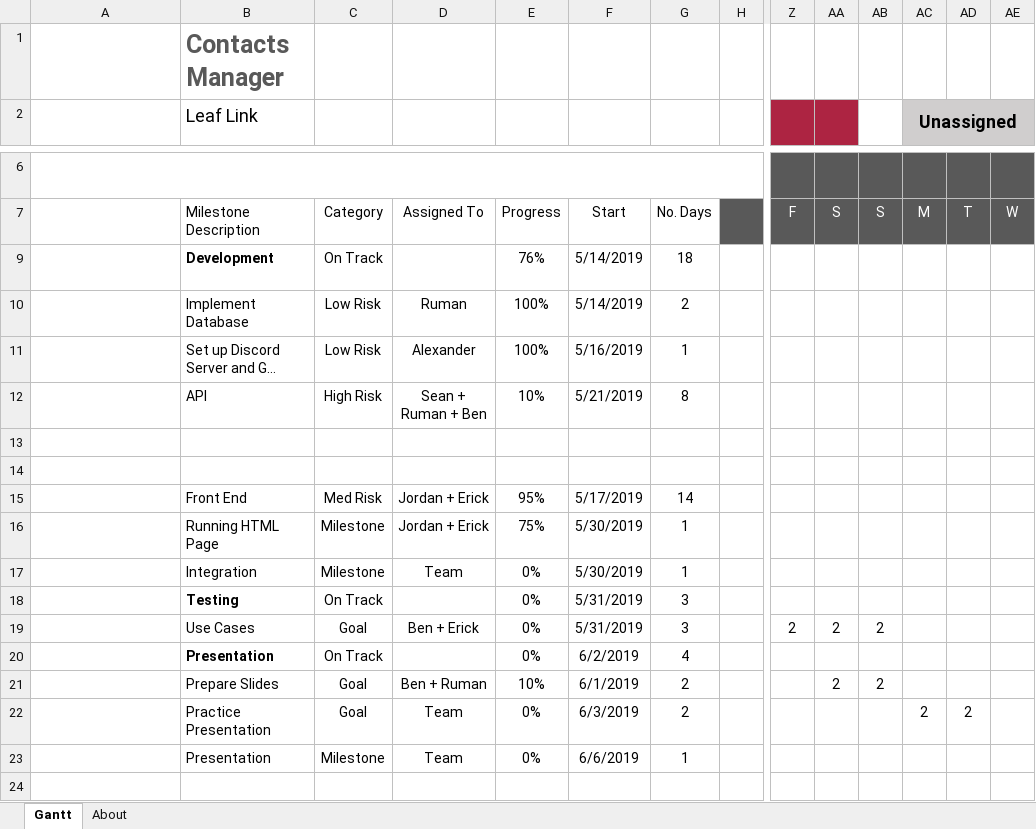
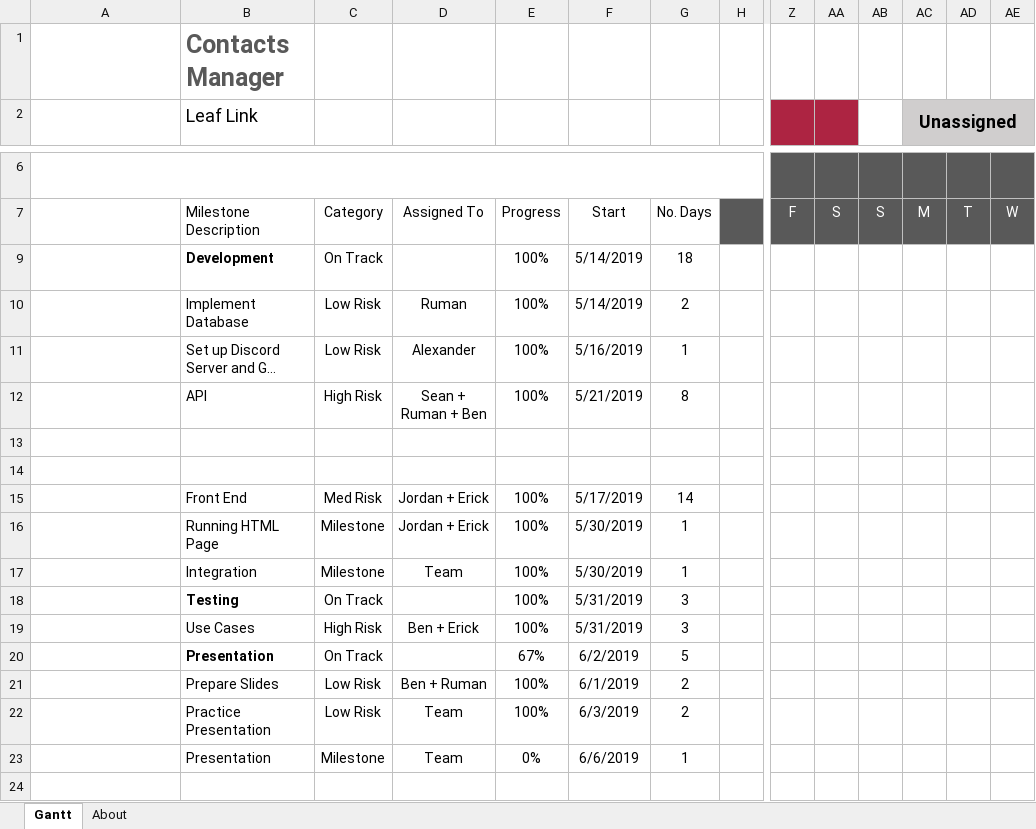
Before and after one commit to alekiko72/Contacts-Manager, an Excel workbook: GanttChart-LeafLink.xlsx, sheet Gantt, drawn as a sheet; only a part is shown, gaps mark what is left out; long unchanged cells end in …; values as stored, in another font and other column widths than the file's, no borders; charts and pictures and conditional formats and table styles not drawn; removed rows and columns are numbered as before the commit, all else as after; rows hold the shown columns only; the diff names each change by its address in the sheet, - before the commit and + after, or states it on an @@ line.

Commit message:
Add files via upload

```diff
--- a/GanttChart-LeafLink.xlsx (sheet Gantt)
+++ b/GanttChart-LeafLink.xlsx (sheet Gantt)
-E9: 76%
+E9: 100%
-E12: 10%
+E12: 100%
-E15: 95%
+E15: 100%
-E16: 75%
+E16: 100%
-E17:E18: 0%
+E17:E18: 100%
-row 19:  | Use Cases | Goal | Ben + Erick | 0% | 5/31/2019 | 3 |  | 2 | 2 | 2
+row 19:  | Use Cases | High Risk | Ben + Erick | 100% | 5/31/2019 | 3
-E20: 0%
+E20: 67%
-G20: 4
+G20: 5
-C21:C22: Goal
+C21:C22: Low Risk
-E21: 10%
+E21: 100%
-AA21: 2
+AA21: (empty)
-AB21: 2
+AB21: (empty)
-E22: 0%
+E22: 100%
-AC22 (Unassigned): 2
+AC22 (Unassigned): (empty)
-AD22: 2
+AD22: (empty)
```
